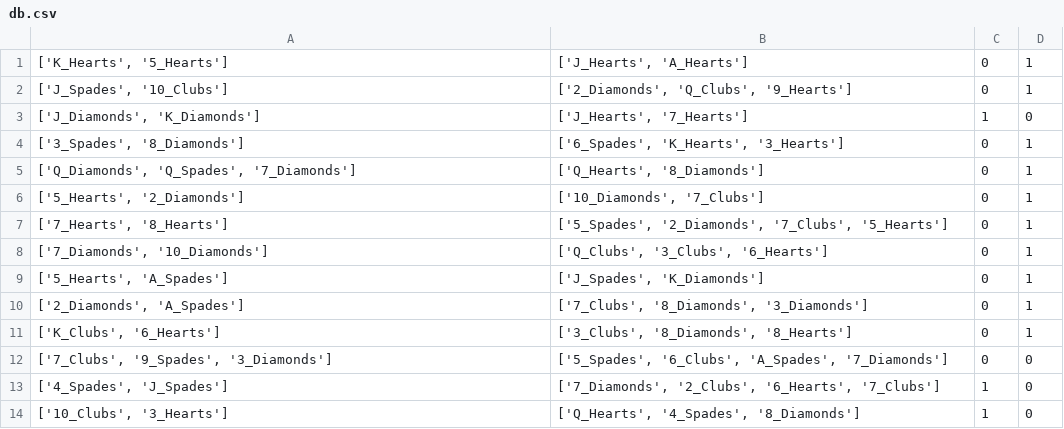
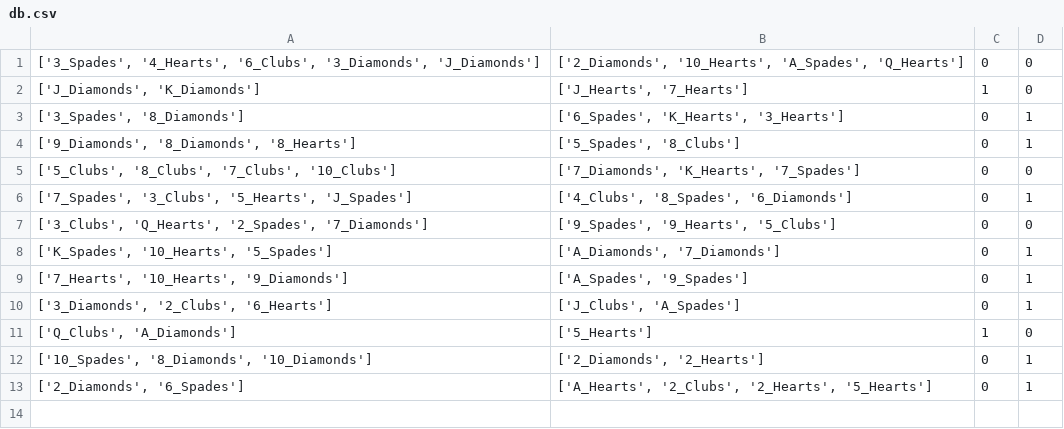
Before and after one commit to kolodnikovm/blackjack, a CSV file: db.csv, drawn as a sheet.

```diff
--- a/db.csv
+++ b/db.csv
@@ -1,14 +1,13 @@
-"['K_Hearts', '5_Hearts']","['J_Hearts', 'A_Hearts']",0,1
-"['J_Spades', '10_Clubs']","['2_Diamonds', 'Q_Clubs', '9_Hearts']",0,1
+"['3_Spades', '4_Hearts', '6_Clubs', '3_Diamonds', 'J_Diamonds']","['2_Diamonds', '10_Hearts', 'A_Spades', 'Q_Hearts']",0,0
 "['J_Diamonds', 'K_Diamonds']","['J_Hearts', '7_Hearts']",1,0
 "['3_Spades', '8_Diamonds']","['6_Spades', 'K_Hearts', '3_Hearts']",0,1
-"['Q_Diamonds', 'Q_Spades', '7_Diamonds']","['Q_Hearts', '8_Diamonds']",0,1
-"['5_Hearts', '2_Diamonds']","['10_Diamonds', '7_Clubs']",0,1
-"['7_Hearts', '8_Hearts']","['5_Spades', '2_Diamonds', '7_Clubs', '5_Hearts']",0,1
-"['7_Diamonds', '10_Diamonds']","['Q_Clubs', '3_Clubs', '6_Hearts']",0,1
-"['5_Hearts', 'A_Spades']","['J_Spades', 'K_Diamonds']",0,1
-"['2_Diamonds', 'A_Spades']","['7_Clubs', '8_Diamonds', '3_Diamonds']",0,1
-"['K_Clubs', '6_Hearts']","['3_Clubs', '8_Diamonds', '8_Hearts']",0,1
-"['7_Clubs', '9_Spades', '3_Diamonds']","['5_Spades', '6_Clubs', 'A_Spades', '7_Diamonds']",0,0
-"['4_Spades', 'J_Spades']","['7_Diamonds', '2_Clubs', '6_Hearts', '7_Clubs']",1,0
-"['10_Clubs', '3_Hearts']","['Q_Hearts', '4_Spades', '8_Diamonds']",1,0
+"['9_Diamonds', '8_Diamonds', '8_Hearts']","['5_Spades', '8_Clubs']",0,1
+"['5_Clubs', '8_Clubs', '7_Clubs', '10_Clubs']","['7_Diamonds', 'K_Hearts', '7_Spades']",0,0
+"['7_Spades', '3_Clubs', '5_Hearts', 'J_Spades']","['4_Clubs', '8_Spades', '6_Diamonds']",0,1
+"['3_Clubs', 'Q_Hearts', '2_Spades', '7_Diamonds']","['9_Spades', '9_Hearts', '5_Clubs']",0,0
+"['K_Spades', '10_Hearts', '5_Spades']","['A_Diamonds', '7_Diamonds']",0,1
+"['7_Hearts', '10_Hearts', '9_Diamonds']","['A_Spades', '9_Spades']",0,1
+"['3_Diamonds', '2_Clubs', '6_Hearts']","['J_Clubs', 'A_Spades']",0,1
+"['Q_Clubs', 'A_Diamonds']",['5_Hearts'],1,0
+"['10_Spades', '8_Diamonds', '10_Diamonds']","['2_Diamonds', '2_Hearts']",0,1
+"['2_Diamonds', '6_Spades']","['A_Hearts', '2_Clubs', '2_Hearts', '5_Hearts']",0,1
```
Also changed, not shown: 4 other files.
